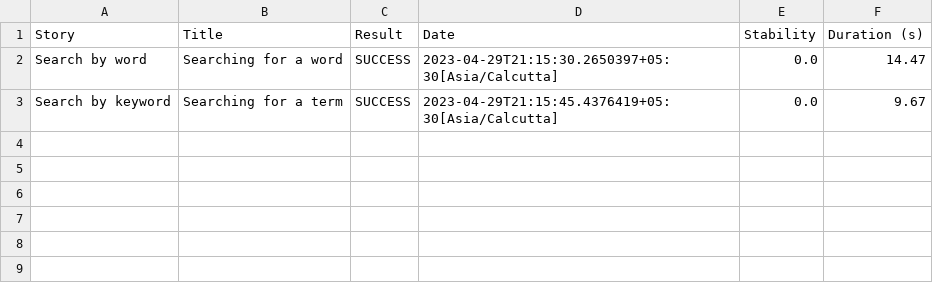
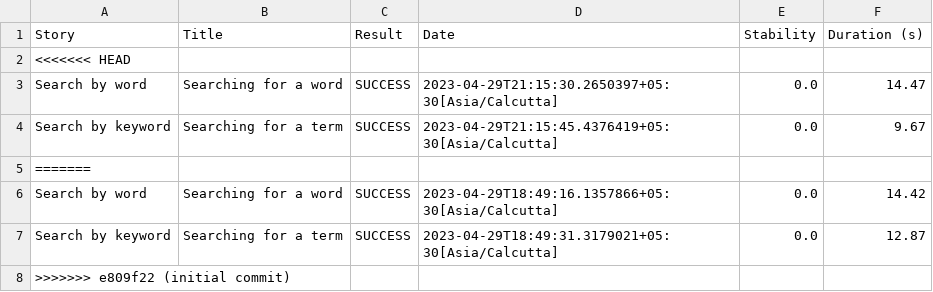
Before and after one commit to ManthanInfy/SampleReport, a CSV file: 01f5288b80adbd3af52a8ed68a4a616d3164f750229f80da1ef344382d948835.csv, drawn as a sheet.

```diff
--- a/01f5288b80adbd3af52a8ed68a4a616d3164f750229f80da1ef344382d948835.csv
+++ b/01f5288b80adbd3af52a8ed68a4a616d3164f750229f80da1ef344382d948835.csv
@@ -1,3 +1,8 @@
 "Story","Title","Result","Date","Stability","Duration (s)"
+<<<<<<< HEAD
 "Search by word","Searching for a word","SUCCESS","2023-04-29T21:15:30.2650397+05:30[Asia/Calcutta]","0.0","14.47"
 "Search by keyword","Searching for a term","SUCCESS","2023-04-29T21:15:45.4376419+05:30[Asia/Calcutta]","0.0","9.67"
+=======
+"Search by word","Searching for a word","SUCCESS","2023-04-29T18:49:16.1357866+05:30[Asia/Calcutta]","0.0","14.42"
+"Search by keyword","Searching for a term","SUCCESS","2023-04-29T18:49:31.3179021+05:30[Asia/Calcutta]","0.0","12.87"
+>>>>>>> e809f22 (initial commit)
```
Also changed, not shown: 26f1f8a41df689bf70b8e3f117e464e123084dccefb8ac780eb6b0fd777b4627.csv, 47544793bbe8d06a34715c0d73df9afdfae613f29f12015855f3d9eceda75353.csv, 10 other files.
